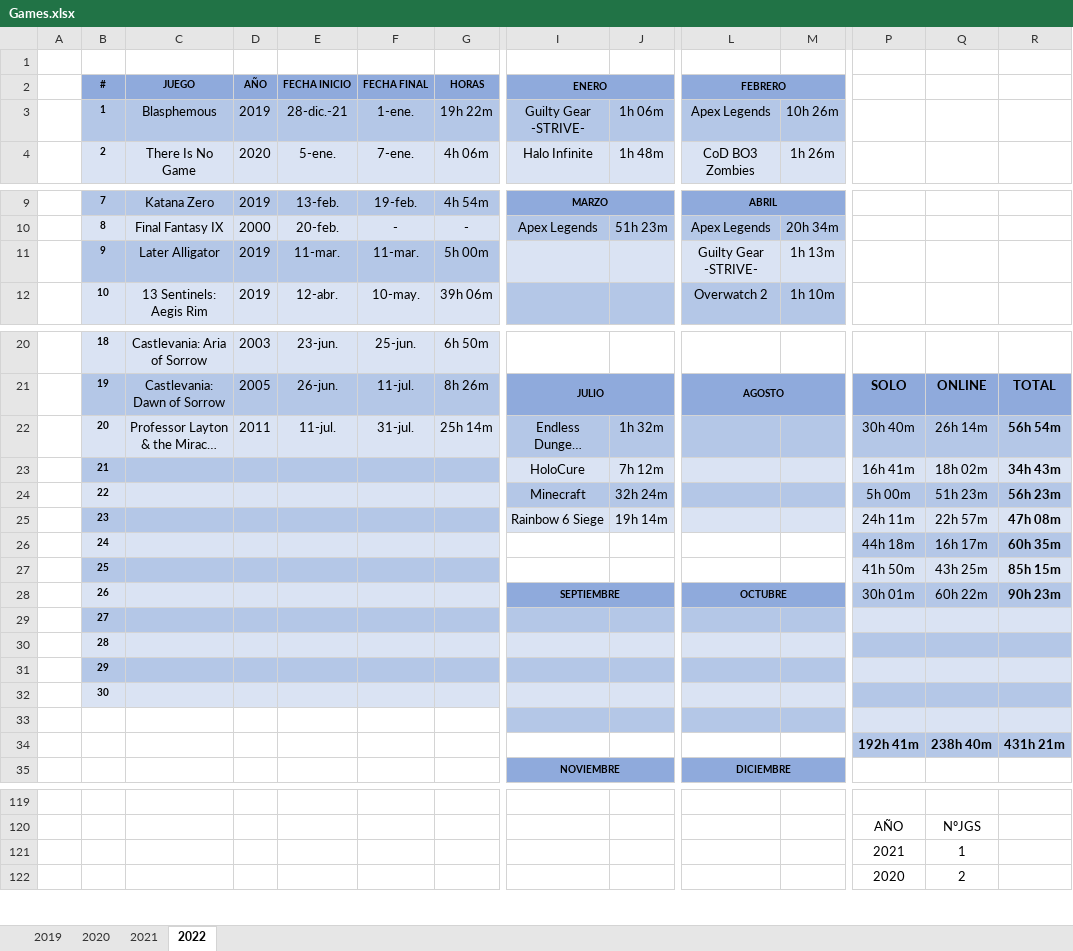
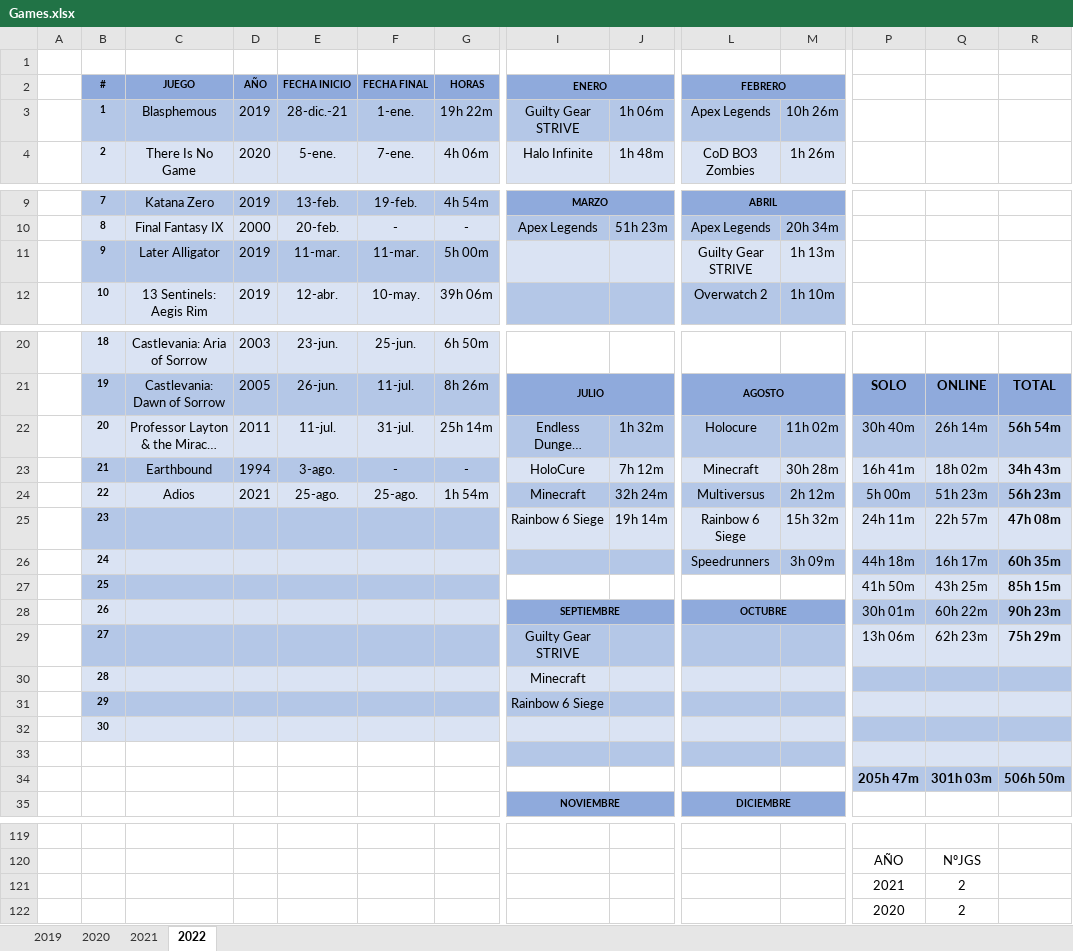
Before and after one commit to ucer0/ucer0.github.io, an Excel workbook: spreadsheets/Games.xlsx, sheet 2022, drawn as a sheet; only a part is shown, gaps mark what is left out; long unchanged cells end in …; values as stored, in another font and other column widths than the file's, no borders; charts and pictures not drawn; removed rows and columns are numbered as before the commit, all else as after; rows hold the shown columns only; the diff covers the shown part only; the diff names each change by its address in the sheet, - before the commit and + after, or states it on an @@ line.

```diff
--- a/spreadsheets/Games.xlsx (sheet 2022)
+++ b/spreadsheets/Games.xlsx (sheet 2022)
-I3 (ENERO): Guilty Gear -STRIVE-
+I3 (ENERO): Guilty Gear STRIVE
-L11 (FEBRERO): Guilty Gear -STRIVE-
+L11 (FEBRERO): Guilty Gear STRIVE
-L22 (FEBRERO): (empty)
+L22 (FEBRERO): Holocure
-M22: (empty)
+M22: 11h 02m
-C23 (JUEGO): (empty)
+C23 (JUEGO): Earthbound
-D23 (AÑO): (empty)
+D23 (AÑO): 1994
-E23 (FECHA INICIO): (empty)
+E23 (FECHA INICIO): 3-ago.
-F23 (FECHA FINAL): (empty)
+F23 (FECHA FINAL): -
-G23 (HORAS): (empty)
+G23 (HORAS): -
-L23 (FEBRERO): (empty)
+L23 (FEBRERO): Minecraft
-M23: (empty)
+M23: 30h 28m
-C24 (JUEGO): (empty)
+C24 (JUEGO): Adios
-D24 (AÑO): (empty)
+D24 (AÑO): 2021
-E24 (FECHA INICIO): (empty)
+E24 (FECHA INICIO): 25-ago.
-F24 (FECHA FINAL): (empty)
+F24 (FECHA FINAL): 25-ago.
-G24 (HORAS): (empty)
+G24 (HORAS): 1h 54m
-L24 (FEBRERO): (empty)
+L24 (FEBRERO): Multiversus
-M24: (empty)
+M24: 2h 12m
-L25 (FEBRERO): (empty)
+L25 (FEBRERO): Rainbow 6 Siege
-M25: (empty)
+M25: 15h 32m
-I26:J26 fill: none
+I26:J26 fill: #B4C7E7
-L26 (FEBRERO): (empty)
+L26 (FEBRERO): Speedrunners
-L26:M26 fill: none
+L26:M26 fill: #B4C7E7
-M26: (empty)
+M26: 3h 09m
-row 29:  | 27
+row 29:  | 27 |  |  |  |  |  | Guilty Gear STRIVE |  |  |  | 13h 06m | 62h 23m | 75h 29m
-I30 (ENERO): (empty)
+I30 (ENERO): Minecraft
-I31 (ENERO): (empty)
+I31 (ENERO): Rainbow 6 Siege
-row 34:  |  |  |  |  |  |  |  |  |  |  | 192h 41m | 238h 40m | 431h 21m
+row 34:  |  |  |  |  |  |  |  |  |  |  | 205h 47m | 301h 03m | 506h 50m
-Q121: 1
+Q121: 2
```
Also changed, not shown: 1 edited cell elsewhere in this sheet, charts or pictures, spreadsheets/Media.xlsx, 5 other files.
